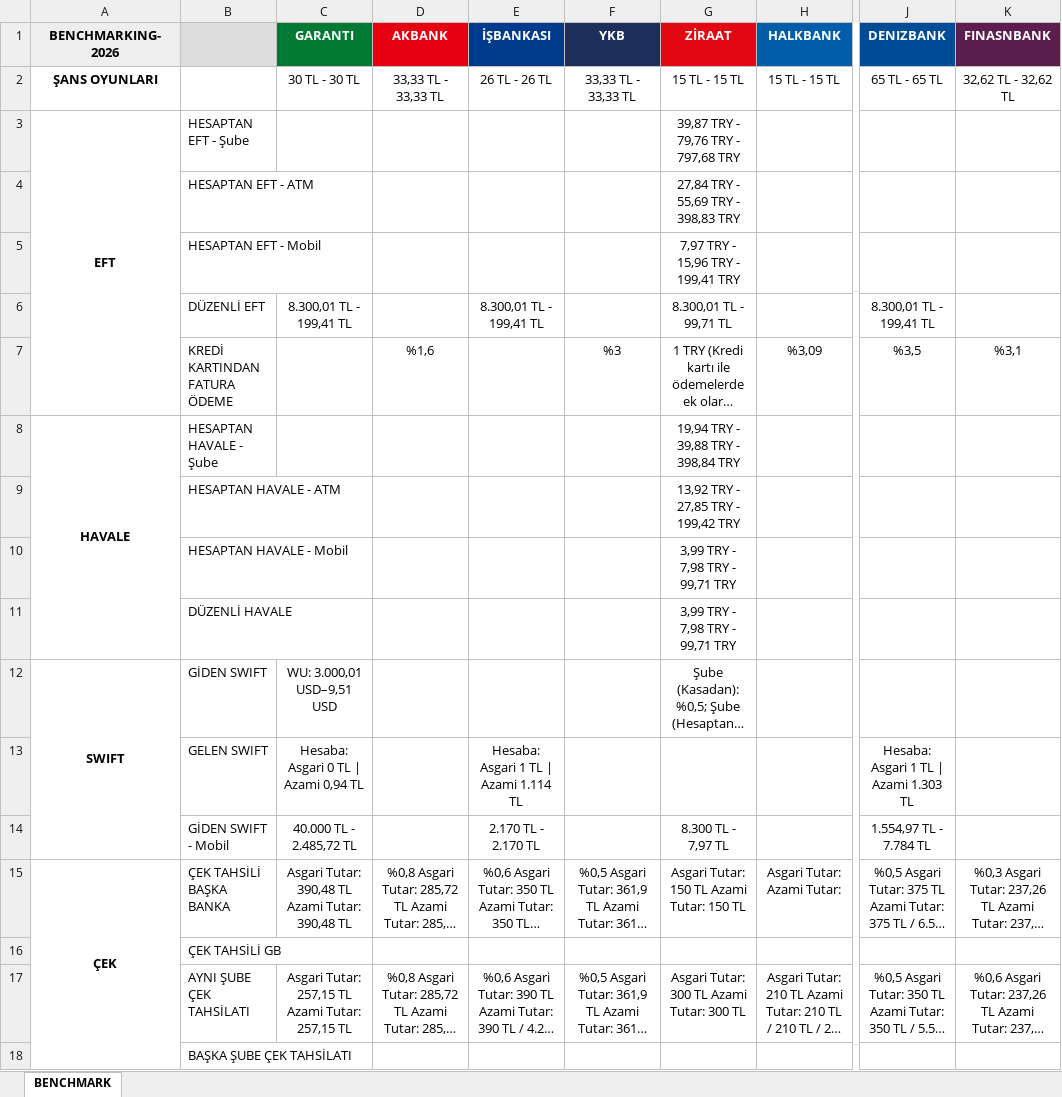
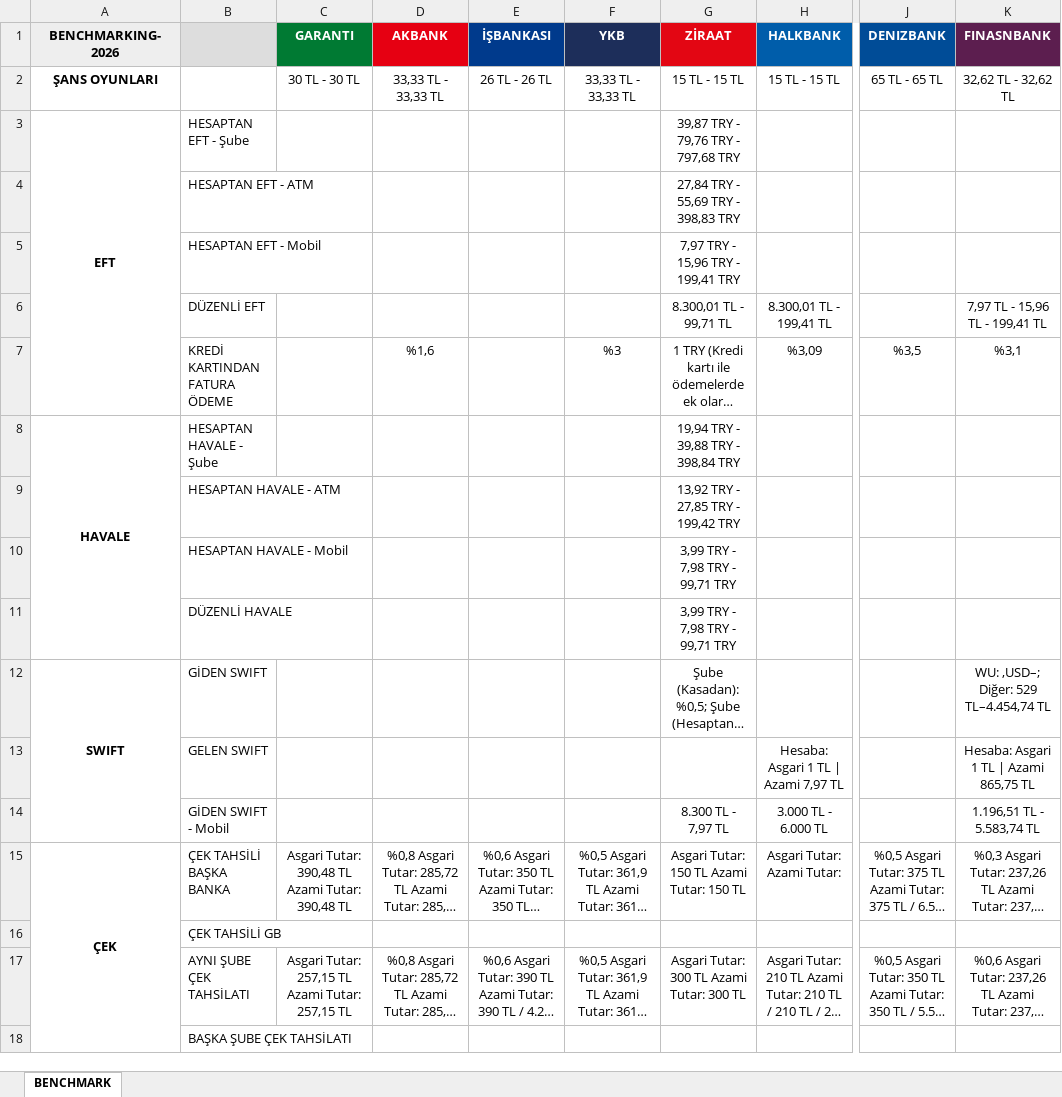
Before and after one commit to omerberkecelik/bankscrape, an Excel workbook: docs/Benchmark_Results.xlsx, sheet BENCHMARK, drawn as a sheet; only a part is shown, gaps mark what is left out; long unchanged cells end in …; values as stored, in another font and other column widths than the file's, no borders; the diff names each change by its address in the sheet, - before the commit and + after, or states it on an @@ line.

```diff
--- a/docs/Benchmark_Results.xlsx (sheet BENCHMARK)
+++ b/docs/Benchmark_Results.xlsx (sheet BENCHMARK)
-C6 (GARANTI): 8.300,01 TL - 199,41 TL
+C6 (GARANTI): (empty)
-E6 (İŞBANKASI): 8.300,01 TL - 199,41 TL
+E6 (İŞBANKASI): (empty)
-H6 (HALKBANK): (empty)
+H6 (HALKBANK): 8.300,01 TL - 199,41 TL
-J6 (DENIZBANK): 8.300,01 TL - 199,41 TL
+J6 (DENIZBANK): (empty)
-K6 (FINASNBANK): (empty)
+K6 (FINASNBANK): 7,97 TL - 15,96 TL - 199,41 TL
-C12 (GARANTI): WU: 3.000,01 USD–9,51 USD
+C12 (GARANTI): (empty)
-K12 (FINASNBANK): (empty)
+K12 (FINASNBANK): WU: ,USD–; Diğer: 529 TL–4.454,74 TL
-C13 (GARANTI): Hesaba: Asgari 0 TL | Azami 0,94 TL
+C13 (GARANTI): (empty)
-E13 (İŞBANKASI): Hesaba: Asgari 1 TL | Azami 1.114 TL
+E13 (İŞBANKASI): (empty)
-H13 (HALKBANK): (empty)
+H13 (HALKBANK): Hesaba: Asgari 1 TL | Azami 7,97 TL
-J13 (DENIZBANK): Hesaba: Asgari 1 TL | Azami 1.303 TL
+J13 (DENIZBANK): (empty)
-K13 (FINASNBANK): (empty)
+K13 (FINASNBANK): Hesaba: Asgari 1 TL | Azami 865,75 TL
-C14 (GARANTI): 40.000 TL - 2.485,72 TL
+C14 (GARANTI): (empty)
-E14 (İŞBANKASI): 2.170 TL - 2.170 TL
+E14 (İŞBANKASI): (empty)
-H14 (HALKBANK): (empty)
+H14 (HALKBANK): 3.000 TL - 6.000 TL
-J14 (DENIZBANK): 1.554,97 TL - 7.784 TL
+J14 (DENIZBANK): (empty)
-K14 (FINASNBANK): (empty)
+K14 (FINASNBANK): 1.196,51 TL - 5.583,74 TL
```
